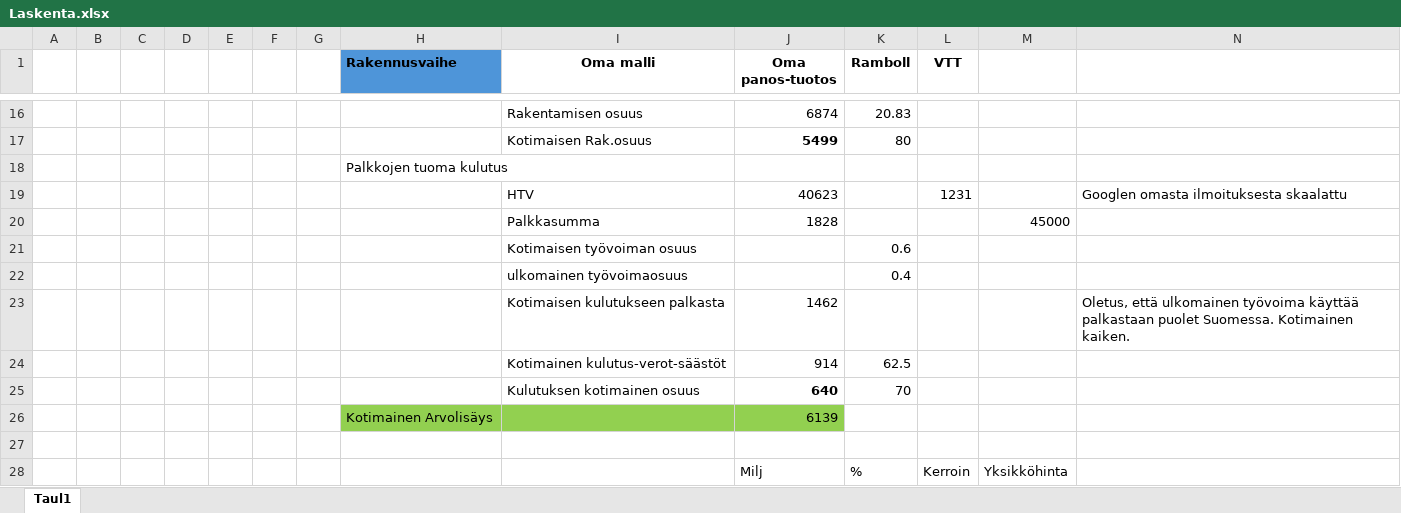
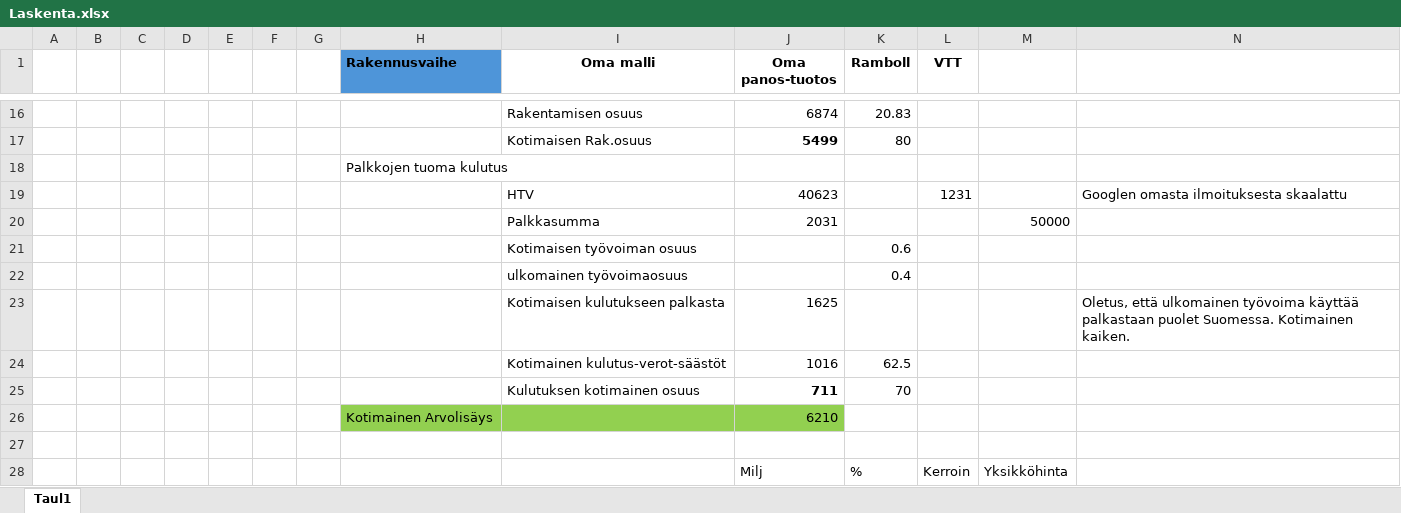
Before and after one commit to mzrantal/Datakeskusten-vaikutukset, an Excel workbook: Laskenta.xlsx, sheet Taul1, drawn as a sheet; only a part is shown, gaps mark what is left out; values as stored, in another font and other column widths than the file's, no borders; removed rows and columns are numbered as before the commit, all else as after; the diff names each change by its address in the sheet, - before the commit and + after, or states it on an @@ line.

```diff
--- a/Laskenta.xlsx (sheet Taul1)
+++ b/Laskenta.xlsx (sheet Taul1)
-row 20:  |  |  |  |  |  |  |  | Palkkasumma | 1828 |  |  | 45000
+row 20:  |  |  |  |  |  |  |  | Palkkasumma | 2031 |  |  | 50000
-J23 (Oma panos-tuotos): 1462
+J23 (Oma panos-tuotos): 1625
-J24 (Oma panos-tuotos): 914
+J24 (Oma panos-tuotos): 1016
-J25 (Oma panos-tuotos): 640
+J25 (Oma panos-tuotos): 711
-J26 (Oma panos-tuotos): 6139
+J26 (Oma panos-tuotos): 6210
```
